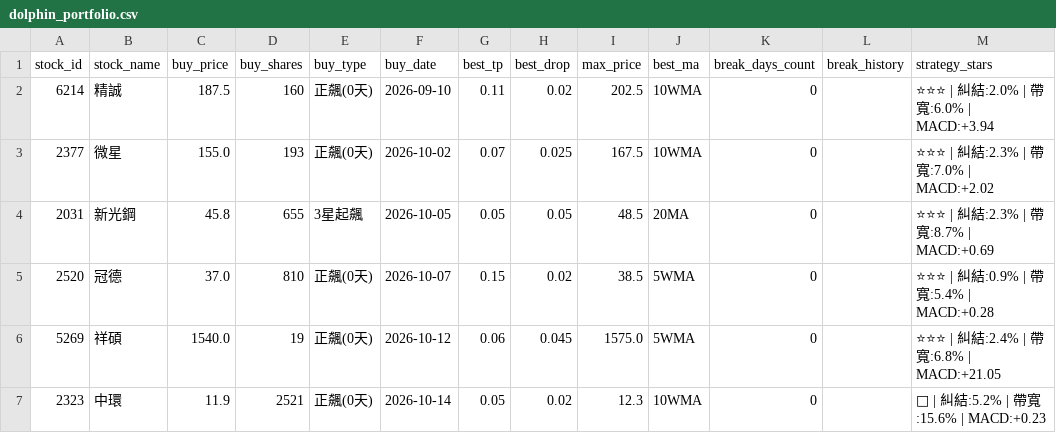
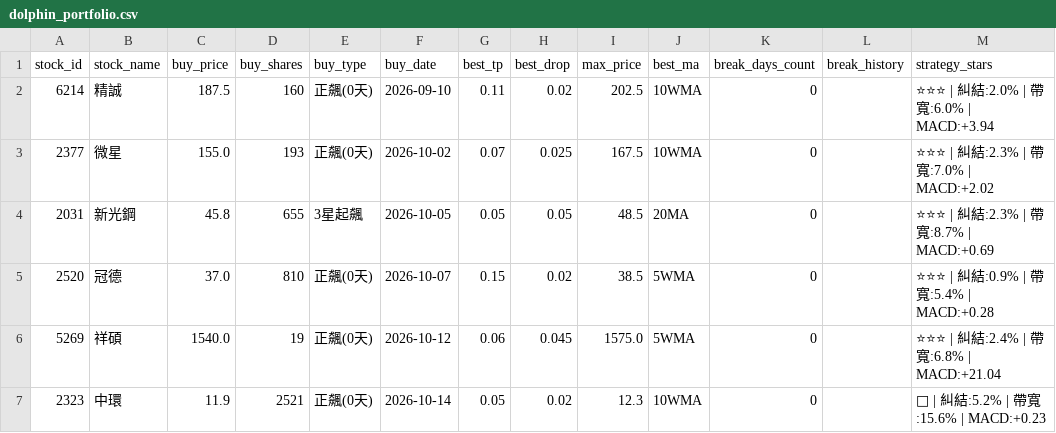
Before and after one commit to chunyulaie/my-dolphin-radar, a CSV file: dolphin_portfolio.csv, drawn as a sheet.

```diff
--- a/dolphin_portfolio.csv
+++ b/dolphin_portfolio.csv
@@ -5,3 +5,3 @@
 2520,冠德,37.0,810,正飆(0天),2026-10-07,0.15,0.02,38.5,5WMA,0,,⭐⭐⭐ | 糾結:0.9% | 帶寬:5.4% | MACD:+0.28
-5269,祥碩,1540.0,19,正飆(0天),2026-10-12,0.06,0.045,1575.0,5WMA,0,,⭐⭐⭐ | 糾結:2.4% | 帶寬:6.8% | MACD:+21.05
+5269,祥碩,1540.0,19,正飆(0天),2026-10-12,0.06,0.045,1575.0,5WMA,0,,⭐⭐⭐ | 糾結:2.4% | 帶寬:6.8% | MACD:+21.04
 2323,中環,11.9,2521,正飆(0天),2026-10-14,0.05,0.02,12.3,10WMA,0,,🚀 | 糾結:5.2% | 帶寬:15.6% | MACD:+0.23
```
Also changed, not shown: 1 other file.
